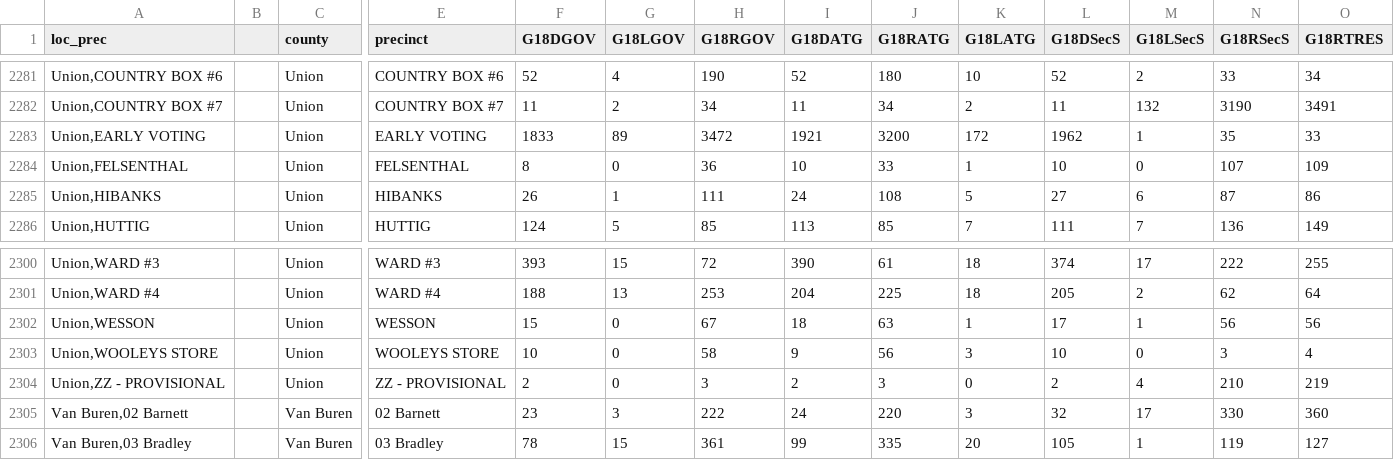
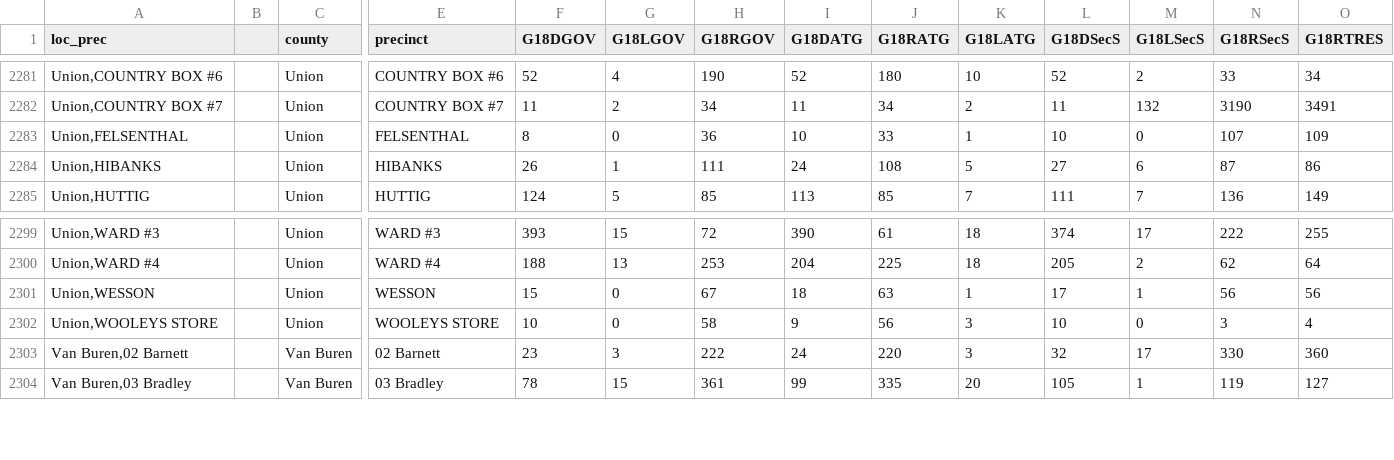
Before and after one commit to PrincetonUniversity/gerryspam, a CSV file: AR/AR_G18.csv, drawn as a sheet; only a part is shown, gaps mark what is left out; rows hold the shown columns only; the diff names each change by its address in the sheet, - before the commit and + after, or states it on an @@ line.

Commit message:
remove provisional ballots and early voting from union county ar

```diff
--- a/AR/AR_G18.csv
+++ b/AR/AR_G18.csv
-row 2283: Union,EARLY VOTING |  | Union | EARLY VOTING | 1833 | 89 | 3472 | 1921 | 3200 | 172 | 1962 | 1 | 35 | 33
-row 2304: Union,ZZ - PROVISIONAL |  | Union | ZZ - PROVISIONAL | 2 | 0 | 3 | 2 | 3 | 0 | 2 | 4 | 210 | 219
```
